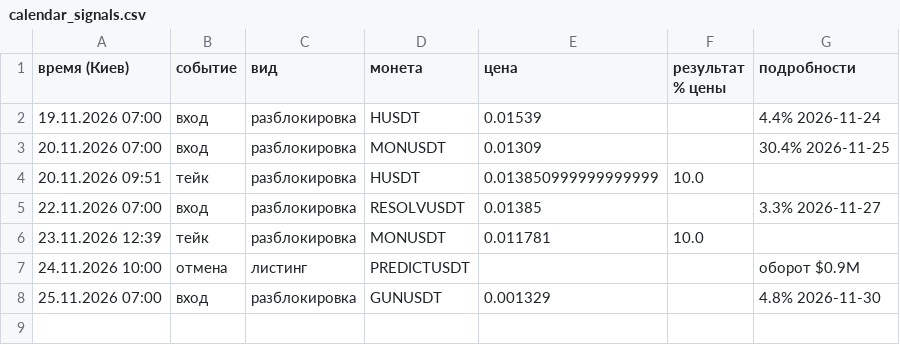
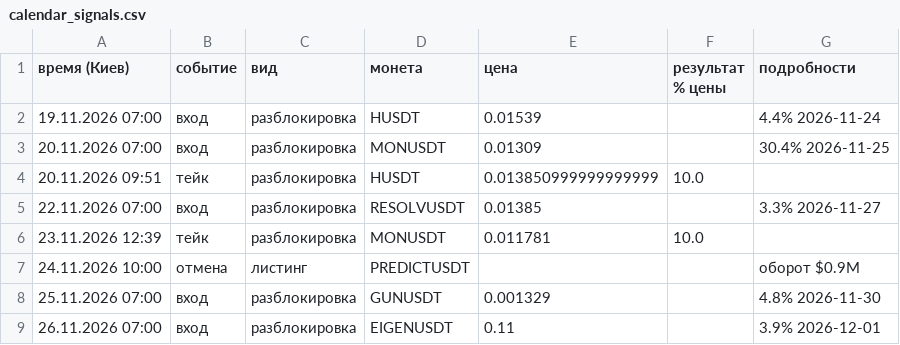
Before and after one commit to HelaPataki/delta-bot, a CSV file: calendar_signals.csv, drawn as a sheet; the diff names each change by its address in the sheet, - before the commit and + after, or states it on an @@ line.

Commit message:
calendar: state

```diff
--- a/calendar_signals.csv
+++ b/calendar_signals.csv
+row 9: 26.11.2026 07:00 | вход | разблокировка | EIGENUSDT | 0.11 |  | 3.9% 2026-12-01
```
Also changed, not shown: 1 other file.
